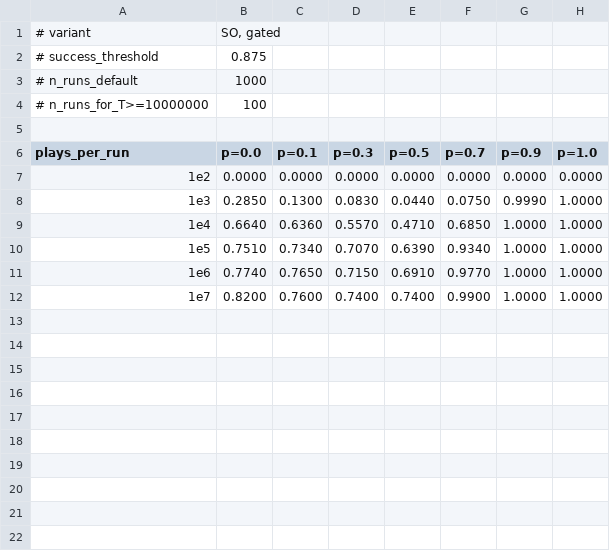
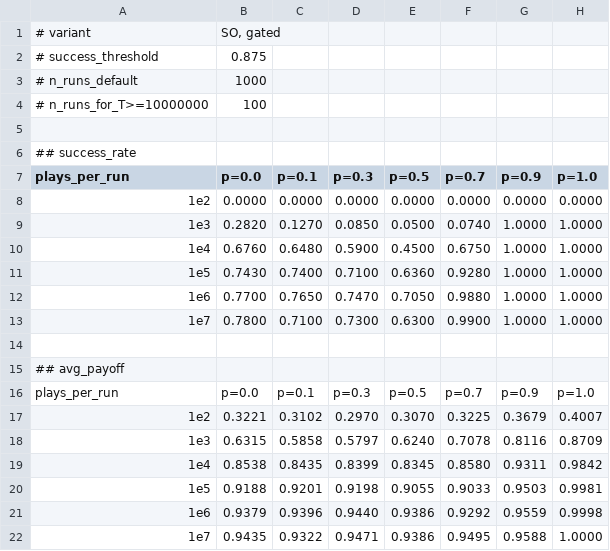
Before and after one commit to haileylwb/SignalingGames, a CSV file: src/util/scaling_results/scaling_SO_gated.csv, drawn as a sheet.

```diff
--- a/src/util/scaling_results/scaling_SO_gated.csv
+++ b/src/util/scaling_results/scaling_SO_gated.csv
@@ -5,8 +5,18 @@
 
+## success_rate
 plays_per_run,p=0.0,p=0.1,p=0.3,p=0.5,p=0.7,p=0.9,p=1.0
 1e2,0.0000,0.0000,0.0000,0.0000,0.0000,0.0000,0.0000
-1e3,0.2850,0.1300,0.0830,0.0440,0.0750,0.9990,1.0000
-1e4,0.6640,0.6360,0.5570,0.4710,0.6850,1.0000,1.0000
-1e5,0.7510,0.7340,0.7070,0.6390,0.9340,1.0000,1.0000
-1e6,0.7740,0.7650,0.7150,0.6910,0.9770,1.0000,1.0000
-1e7,0.8200,0.7600,0.7400,0.7400,0.9900,1.0000,1.0000
+1e3,0.2820,0.1270,0.0850,0.0500,0.0740,1.0000,1.0000
+1e4,0.6760,0.6480,0.5900,0.4500,0.6750,1.0000,1.0000
+1e5,0.7430,0.7400,0.7100,0.6360,0.9280,1.0000,1.0000
+1e6,0.7700,0.7650,0.7470,0.7050,0.9880,1.0000,1.0000
+1e7,0.7800,0.7100,0.7300,0.6300,0.9900,1.0000,1.0000
+
+## avg_payoff
+plays_per_run,p=0.0,p=0.1,p=0.3,p=0.5,p=0.7,p=0.9,p=1.0
+1e2,0.3221,0.3102,0.2970,0.3070,0.3225,0.3679,0.4007
+1e3,0.6315,0.5858,0.5797,0.6240,0.7078,0.8116,0.8709
+1e4,0.8538,0.8435,0.8399,0.8345,0.8580,0.9311,0.9842
+1e5,0.9188,0.9201,0.9198,0.9055,0.9033,0.9503,0.9981
+1e6,0.9379,0.9396,0.9440,0.9386,0.9292,0.9559,0.9998
+1e7,0.9435,0.9322,0.9471,0.9386,0.9495,0.9588,1.0000
```
Also changed, not shown: src/util/scaling_results/scaling_summary_all_variants.csv, 13 other files.
